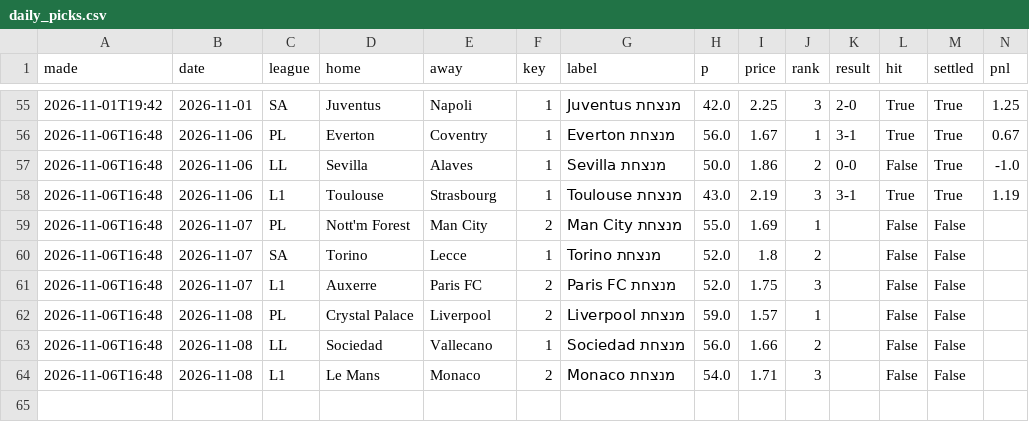
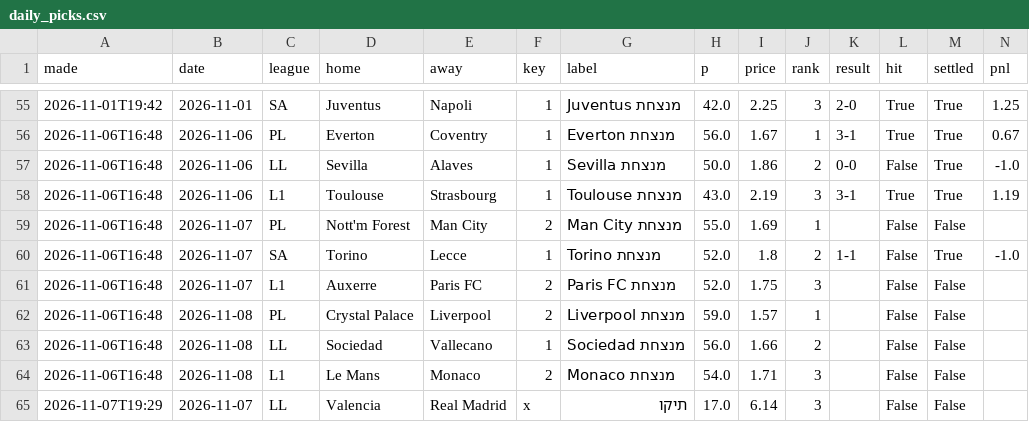
Before and after one commit to itzik200592-byte/score-oracle, a CSV file: data/daily_picks.csv, drawn as a sheet; only a part is shown, gaps mark what is left out.

```diff
--- a/data/daily_picks.csv
+++ b/data/daily_picks.csv
@@ -59,3 +59,3 @@ made,date,league,home,away,key,label,p,price,rank,result,hit,settled,pnl
 2026-11-06T16:48,2026-11-07,PL,Nott'm Forest,Man City,2,Man City מנצחת,55.0,1.69,1,,False,False,
-2026-11-06T16:48,2026-11-07,SA,Torino,Lecce,1,Torino מנצחת,52.0,1.8,2,,False,False,
+2026-11-06T16:48,2026-11-07,SA,Torino,Lecce,1,Torino מנצחת,52.0,1.8,2,1-1,False,True,-1.0
 2026-11-06T16:48,2026-11-07,L1,Auxerre,Paris FC,2,Paris FC מנצחת,52.0,1.75,3,,False,False,
@@ -64 +64,2 @@ made,date,league,home,away,key,label,p,price,rank,result,hit,settled,pnl
 2026-11-06T16:48,2026-11-08,L1,Le Mans,Monaco,2,Monaco מנצחת,54.0,1.71,3,,False,False,
+2026-11-07T19:29,2026-11-07,LL,Valencia,Real Madrid,x,תיקו,17.0,6.14,3,,False,False,
```
Also changed, not shown: data/ledger.csv, data/paper_bets.csv, 2 other files.
